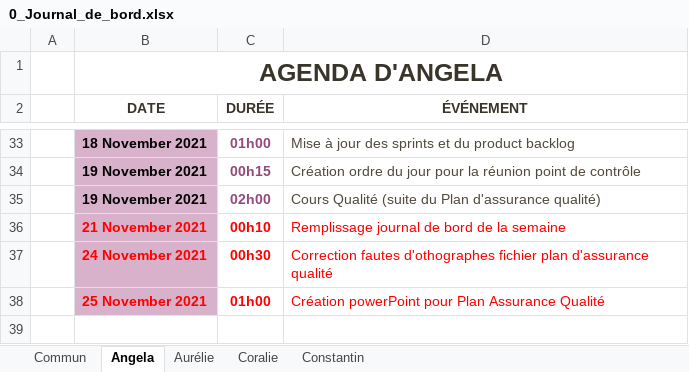
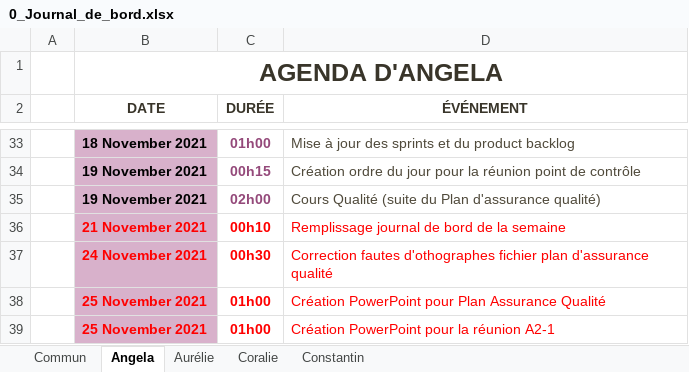
Before and after one commit to ConstantinHrrmn/WavContact, an Excel workbook: Documents/0_Journal_de_bord.xlsx, sheet Angela, drawn as a sheet; only a part is shown, gaps mark what is left out; values as stored, in another font and other column widths than the file's, no borders; table styles not drawn; the diff names each change by its address in the sheet, - before the commit and + after, or states it on an @@ line.

Commit message:
Mise à jour journal de bord

```diff
--- a/Documents/0_Journal_de_bord.xlsx (sheet Angela)
+++ b/Documents/0_Journal_de_bord.xlsx (sheet Angela)
-D38 (ÉVÉNEMENT): Création powerPoint pour Plan…
+D38 (ÉVÉNEMENT): Création PowerPoint pour Plan…
+row 39:  | 25 November 2021 | 01h00 | Création PowerPoint pour la réunion A2-1
```
